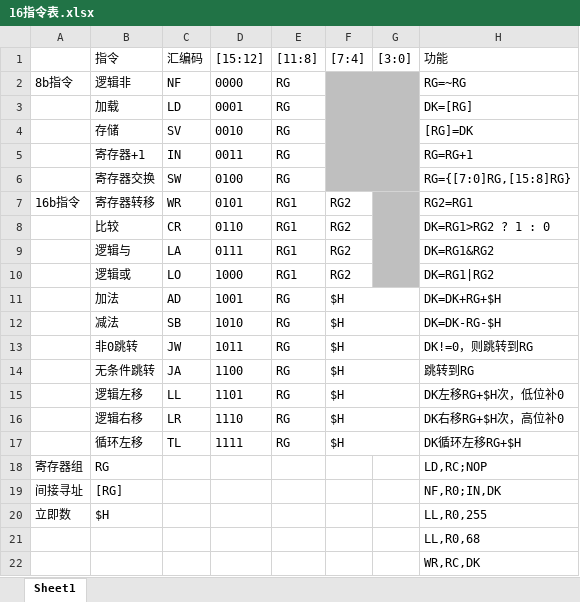
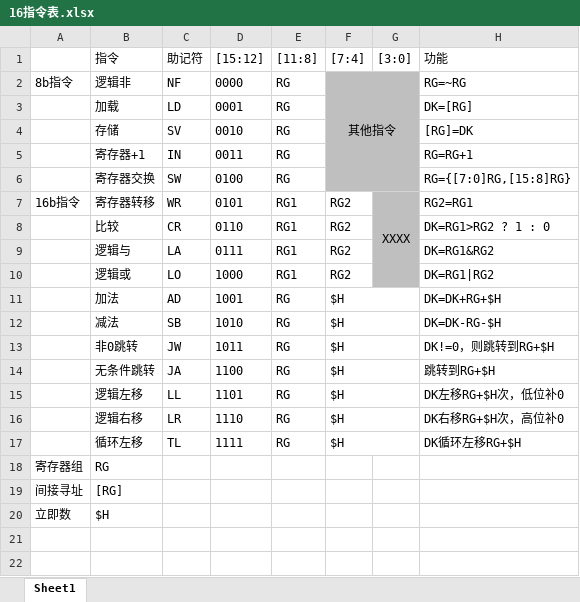
Before and after one commit to xiaowuzxc/Yduck-processor, an Excel workbook: doc/16指令表.xlsx, sheet Sheet1, drawn as a sheet; values as stored, in another font and other column widths than the file's, no borders; the diff names each change by its address in the sheet, - before the commit and + after, or states it on an @@ line.

```diff
--- a/doc/16指令表.xlsx (sheet Sheet1)
+++ b/doc/16指令表.xlsx (sheet Sheet1)
-C1: 汇编码
+C1: 助记符
-F2 ([7:4]): (empty)
+F2 ([7:4]): 其他指令
-G7 ([3:0]): (empty)
+G7 ([3:0]): XXXX
-H13 (功能): DK!=0，则跳转到RG
+H13 (功能): DK!=0，则跳转到RG+$H
-H14 (功能): 跳转到RG
+H14 (功能): 跳转到RG+$H
-H18 (功能): LD,RC;NOP
+H18 (功能): (empty)
-H19 (功能): NF,R0;IN,DK
+H19 (功能): (empty)
-H20 (功能): LL,R0,255
+H20 (功能): (empty)
-row 21:  |  |  |  |  |  |  | LL,R0,68
-row 22:  |  |  |  |  |  |  | WR,RC,DK
```
Also changed, not shown: doc/16寄存器组.xlsx, 8 other files.
